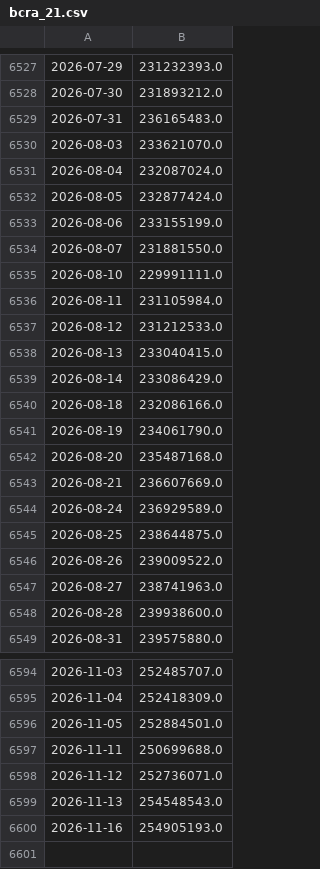
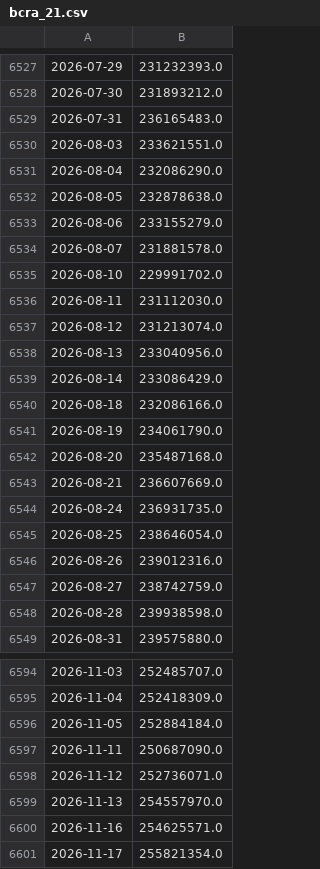
Before and after one commit to nicosauriorex/primerolosdatos, a CSV file: datos/cache/bcra_21.csv, drawn as a sheet; only a part is shown, gaps mark what is left out; the diff covers the shown part only.

```diff
--- a/datos/cache/bcra_21.csv
+++ b/datos/cache/bcra_21.csv
@@ -6529,11 +6529,11 @@
 2026-07-31,236165483.0
-2026-08-03,233621070.0
-2026-08-04,232087024.0
-2026-08-05,232877424.0
-2026-08-06,233155199.0
-2026-08-07,231881550.0
-2026-08-10,229991111.0
-2026-08-11,231105984.0
-2026-08-12,231212533.0
-2026-08-13,233040415.0
+2026-08-03,233621551.0
+2026-08-04,232086290.0
+2026-08-05,232878638.0
+2026-08-06,233155279.0
+2026-08-07,231881578.0
+2026-08-10,229991702.0
+2026-08-11,231112030.0
+2026-08-12,231213074.0
+2026-08-13,233040956.0
 2026-08-14,233086429.0
@@ -6543,7 +6543,7 @@
 2026-08-21,236607669.0
-2026-08-24,236929589.0
-2026-08-25,238644875.0
-2026-08-26,239009522.0
-2026-08-27,238741963.0
-2026-08-28,239938600.0
+2026-08-24,236931735.0
+2026-08-25,238646054.0
+2026-08-26,239012316.0
+2026-08-27,238742759.0
+2026-08-28,239938598.0
 2026-08-31,239575880.0
@@ -6595,6 +6595,7 @@
 2026-11-04,252418309.0
-2026-11-05,252884501.0
-2026-11-11,250699688.0
+2026-11-05,252884184.0
+2026-11-11,250687090.0
 2026-11-12,252736071.0
-2026-11-13,254548543.0
-2026-11-16,254905193.0
+2026-11-13,254557970.0
+2026-11-16,254625571.0
+2026-11-17,255821354.0
```
Also changed, not shown: 1 edited cell elsewhere in this file, datos/cache/bcra_117.csv, datos/cache/bcra_24.csv, 38 other files.
